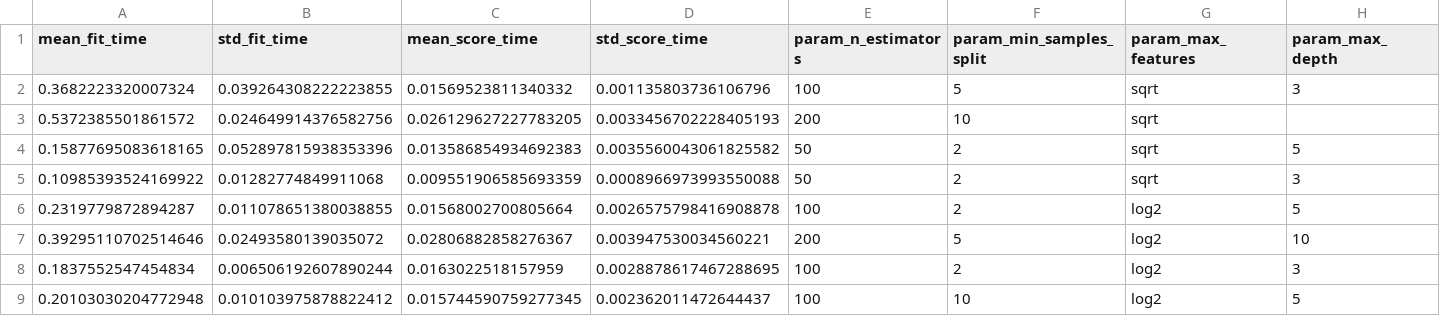
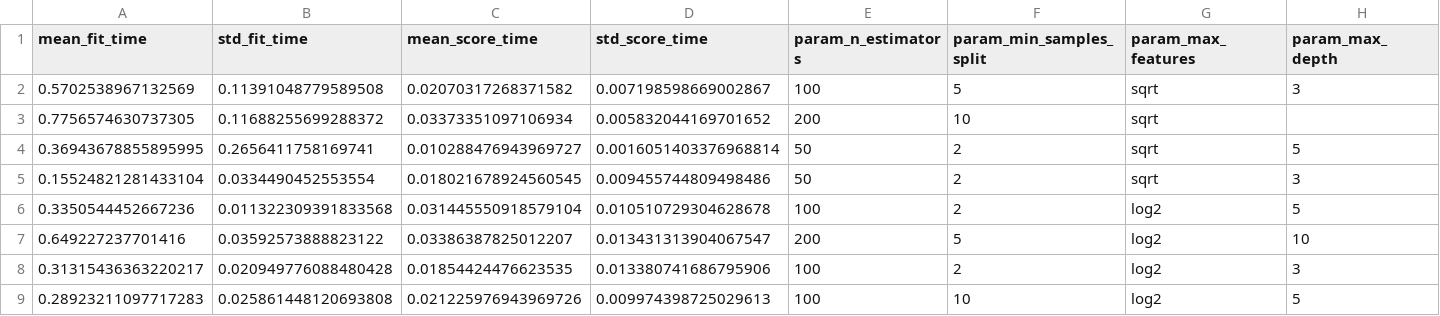
Before and after one commit to sachinvasudevsonawane9922-cpu/mlops-iris-classifier, a CSV file: random_search_all_candidates.csv, drawn as a sheet; only a part is shown; the diff covers the shown part only; the diff names each change by its address in the sheet, - before the commit and + after, or states it on an @@ line.

```diff
--- a/random_search_all_candidates.csv
+++ b/random_search_all_candidates.csv
-A2 (mean_fit_time): 0.3682223320007324
+A2 (mean_fit_time): 0.5702538967132569
-B2 (std_fit_time): 0.039264308222223855
+B2 (std_fit_time): 0.11391048779589508
-C2 (mean_score_time): 0.01569523811340332
+C2 (mean_score_time): 0.02070317268371582
-D2 (std_score_time): 0.001135803736106796
+D2 (std_score_time): 0.007198598669002867
-A3 (mean_fit_time): 0.5372385501861572
+A3 (mean_fit_time): 0.7756574630737305
-B3 (std_fit_time): 0.024649914376582756
+B3 (std_fit_time): 0.11688255699288372
-C3 (mean_score_time): 0.026129627227783205
+C3 (mean_score_time): 0.03373351097106934
-D3 (std_score_time): 0.0033456702228405193
+D3 (std_score_time): 0.005832044169701652
-A4 (mean_fit_time): 0.15877695083618165
+A4 (mean_fit_time): 0.36943678855895995
-B4 (std_fit_time): 0.052897815938353396
+B4 (std_fit_time): 0.2656411758169741
-C4 (mean_score_time): 0.013586854934692383
+C4 (mean_score_time): 0.010288476943969727
-D4 (std_score_time): 0.0035560043061825582
+D4 (std_score_time): 0.0016051403376968814
-A5 (mean_fit_time): 0.10985393524169922
+A5 (mean_fit_time): 0.15524821281433104
-B5 (std_fit_time): 0.01282774849911068
+B5 (std_fit_time): 0.0334490452553554
-C5 (mean_score_time): 0.009551906585693359
+C5 (mean_score_time): 0.018021678924560545
-D5 (std_score_time): 0.0008966973993550088
+D5 (std_score_time): 0.009455744809498486
-A6 (mean_fit_time): 0.2319779872894287
+A6 (mean_fit_time): 0.3350544452667236
-B6 (std_fit_time): 0.011078651380038855
+B6 (std_fit_time): 0.011322309391833568
-C6 (mean_score_time): 0.01568002700805664
+C6 (mean_score_time): 0.031445550918579104
-D6 (std_score_time): 0.0026575798416908878
+D6 (std_score_time): 0.010510729304628678
-A7 (mean_fit_time): 0.39295110702514646
+A7 (mean_fit_time): 0.649227237701416
-B7 (std_fit_time): 0.02493580139035072
+B7 (std_fit_time): 0.03592573888823122
-C7 (mean_score_time): 0.02806882858276367
+C7 (mean_score_time): 0.03386387825012207
-D7 (std_score_time): 0.003947530034560221
+D7 (std_score_time): 0.013431313904067547
-A8 (mean_fit_time): 0.1837552547454834
+A8 (mean_fit_time): 0.31315436363220217
-B8 (std_fit_time): 0.006506192607890244
+B8 (std_fit_time): 0.020949776088480428
-C8 (mean_score_time): 0.0163022518157959
+C8 (mean_score_time): 0.01854424476623535
-D8 (std_score_time): 0.0028878617467288695
+D8 (std_score_time): 0.013380741686795906
-A9 (mean_fit_time): 0.20103030204772948
+A9 (mean_fit_time): 0.28923211097717283
-B9 (std_fit_time): 0.010103975878822412
+B9 (std_fit_time): 0.025861448120693808
-C9 (mean_score_time): 0.015744590759277345
+C9 (mean_score_time): 0.021225976943969726
-D9 (std_score_time): 0.002362011472644437
+D9 (std_score_time): 0.009974398725029613
```
Also changed, not shown: 88 edited cells elsewhere in this file, grid_search_all_candidates.csv, 9 other files.
